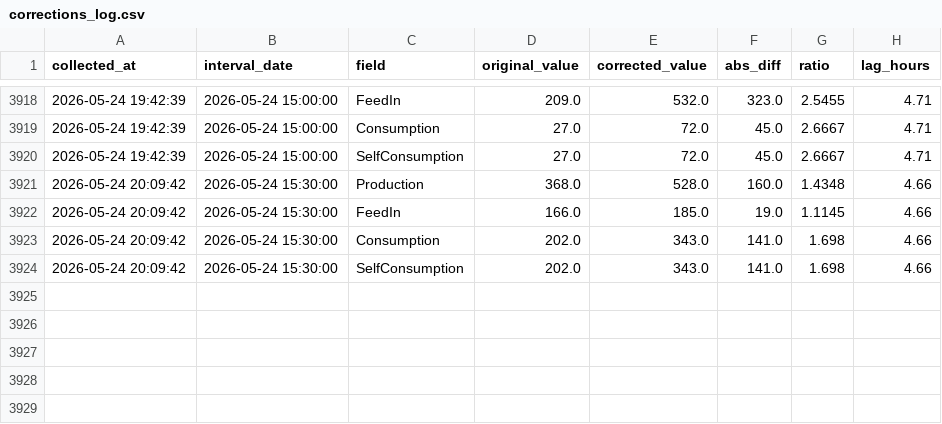
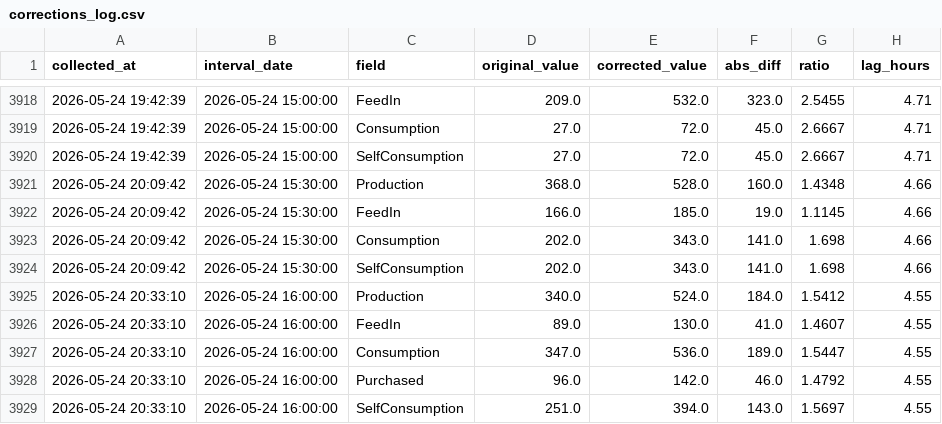
Before and after one commit to allison-dzubak/solar-data, a CSV file: corrections_log.csv, drawn as a sheet; only a part is shown, gaps mark what is left out; the diff names each change by its address in the sheet, - before the commit and + after, or states it on an @@ line.

```diff
--- a/corrections_log.csv
+++ b/corrections_log.csv
+row 3925: 2026-05-24 20:33:10 | 2026-05-24 16:00:00 | Production | 340.0 | 524.0 | 184.0 | 1.5412 | 4.55
+row 3926: 2026-05-24 20:33:10 | 2026-05-24 16:00:00 | FeedIn | 89.0 | 130.0 | 41.0 | 1.4607 | 4.55
+row 3927: 2026-05-24 20:33:10 | 2026-05-24 16:00:00 | Consumption | 347.0 | 536.0 | 189.0 | 1.5447 | 4.55
+row 3928: 2026-05-24 20:33:10 | 2026-05-24 16:00:00 | Purchased | 96.0 | 142.0 | 46.0 | 1.4792 | 4.55
+row 3929: 2026-05-24 20:33:10 | 2026-05-24 16:00:00 | SelfConsumption | 251.0 | 394.0 | 143.0 | 1.5697 | 4.55
```
Also changed, not shown: 1 other file.
